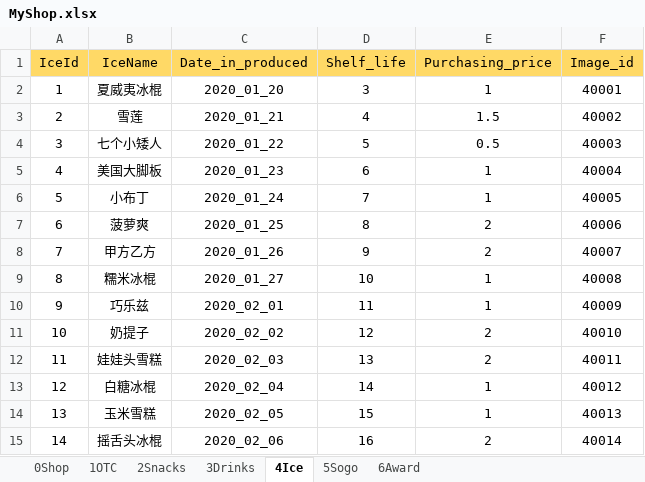
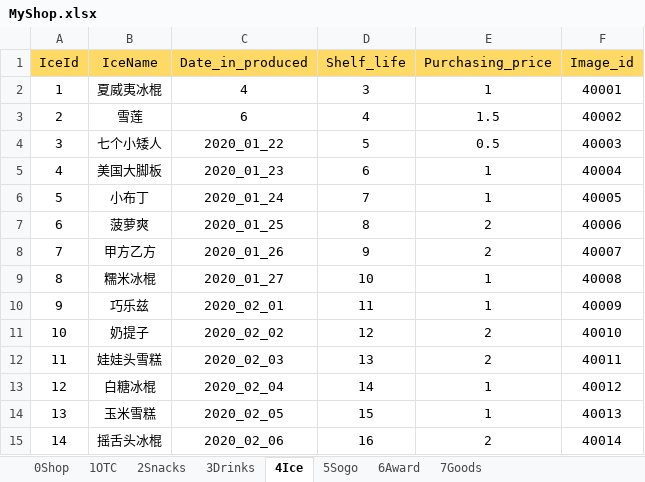
Before and after one commit to MiYanLiang/My_Shop, an Excel workbook: Conversion/AutoChangeJson/datasrc/MyShop.xlsx, sheet 4Ice, drawn as a sheet; values as stored, in another font and other column widths than the file's, no borders; the diff names each change by its address in the sheet, - before the commit and + after, or states it on an @@ line.

```diff
--- a/Conversion/AutoChangeJson/datasrc/MyShop.xlsx (sheet 4Ice)
+++ b/Conversion/AutoChangeJson/datasrc/MyShop.xlsx (sheet 4Ice)
+sheet tab: 7Goods
-C2 (Date_in_produced): 2020_01_20
+C2 (Date_in_produced): 4
-C3 (Date_in_produced): 2020_01_21
+C3 (Date_in_produced): 6
```
Also changed, not shown: 8 other files.
